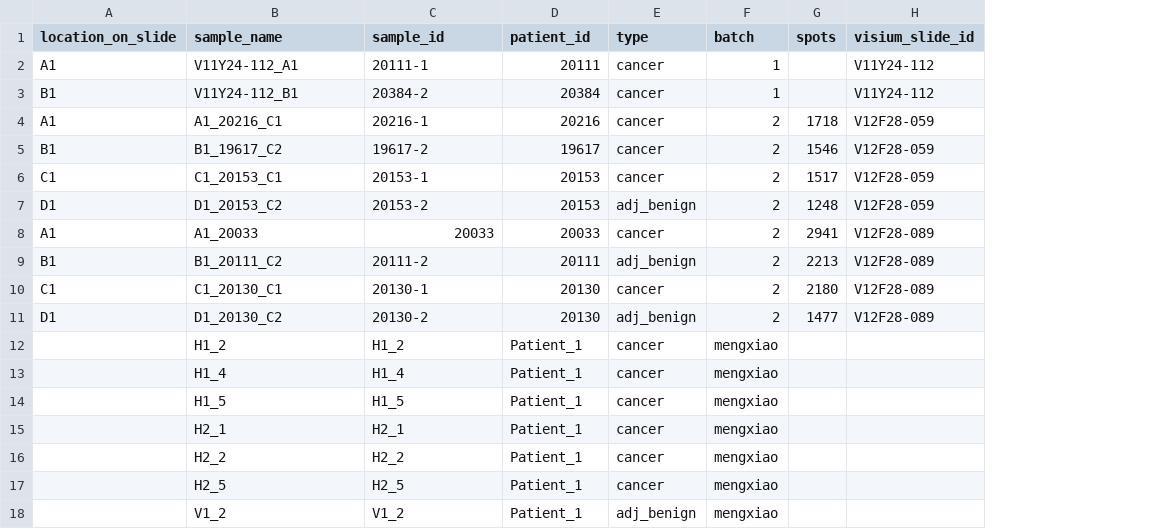
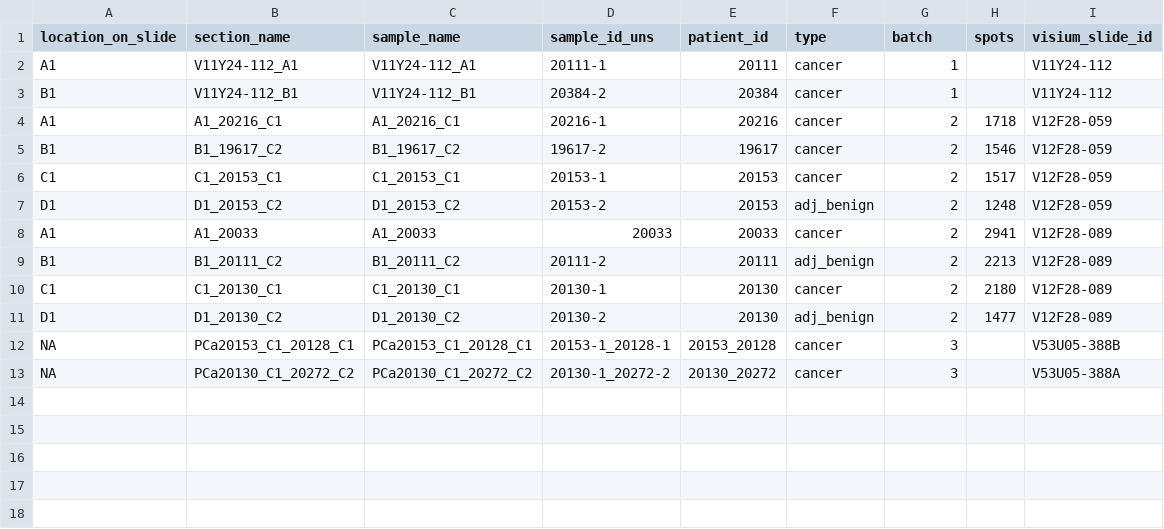
Before and after one commit to swarbricklab/pca_visium_analysis, a CSV file: config/sample_sheet.csv, drawn as a sheet; removed rows and columns are numbered as before the commit, all else as after; the diff names each change by its address in the sheet, - before the commit and + after, or states it on an @@ line.

Commit message:
updates to scripts and results to include PCa Visium Batch 3 samples

```diff
--- a/config/sample_sheet.csv
+++ b/config/sample_sheet.csv
+column B (section_name), rows 2-11: V11Y24-112_A1 | V11Y24-112_B1 | A1_20216_C1 | B1_19617_C2 | C1_20153_C1 | D1_20153_C2 | A1_20033 | B1_20111_C2 | C1_20130_C1 | D1_20130_C2
-D1: sample_id
+D1: sample_id_uns
-row 12:  | H1_2 | H1_2 | Patient_1 | cancer | mengxiao
-row 13:  | H1_4 | H1_4 | Patient_1 | cancer | mengxiao
-row 14:  | H1_5 | H1_5 | Patient_1 | cancer | mengxiao
-row 15:  | H2_1 | H2_1 | Patient_1 | cancer | mengxiao
-row 16:  | H2_2 | H2_2 | Patient_1 | cancer | mengxiao
-row 17:  | H2_5 | H2_5 | Patient_1 | cancer | mengxiao
-row 18:  | V1_2 | V1_2 | Patient_1 | adj_benign | mengxiao
+row 12: NA | PCa20153_C1_20128_C1 | PCa20153_C1_20128_C1 | 20153-1_20128-1 | 20153_20128 | cancer | 3 |  | V53U05-388B
+row 13: NA | PCa20130_C1_20272_C2 | PCa20130_C1_20272_C2 | 20130-1_20272-2 | 20130_20272 | cancer | 3 |  | V53U05-388A
```
Also changed, not shown: 8 other files.
